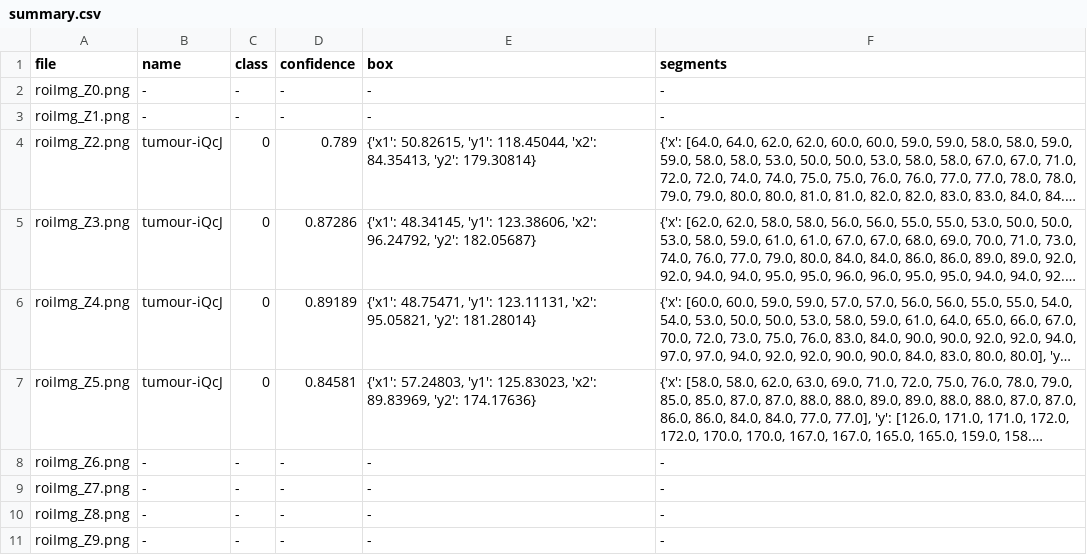
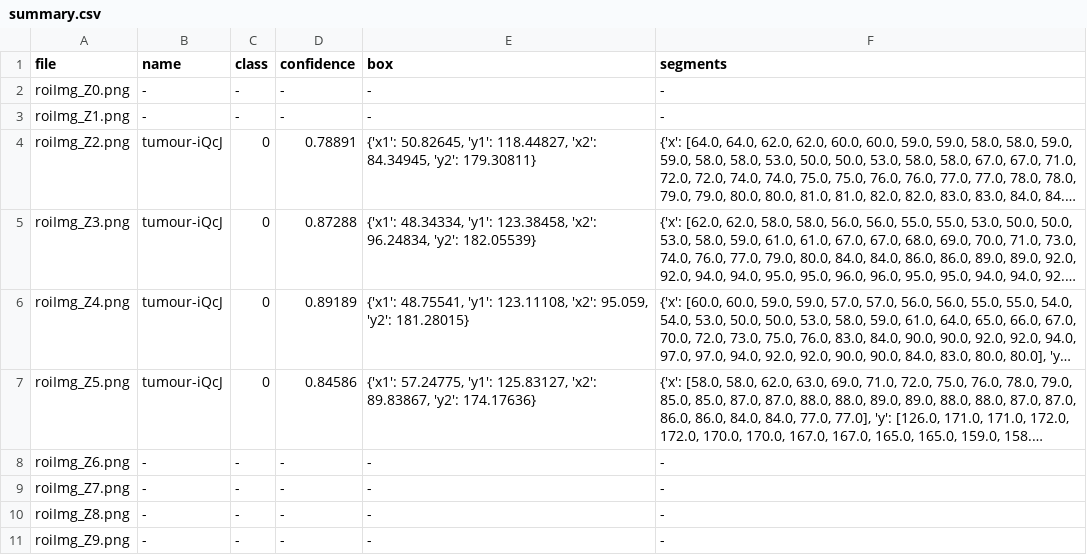
Before and after one commit to bimec/imageAZ, a CSV file: FullDatasetAnalysis/output/resultsMRI/summary.csv, drawn as a sheet; long unchanged cells end in …; the diff names each change by its address in the sheet, - before the commit and + after, or states it on an @@ line.

```diff
--- a/FullDatasetAnalysis/output/resultsMRI/summary.csv
+++ b/FullDatasetAnalysis/output/resultsMRI/summary.csv
-D4 (confidence): 0.789
+D4 (confidence): 0.78891
-E4 (box): {'x1': 50.82615, 'y1': 118.45044, 'x2': 84.35413, 'y2': 179.30814}
+E4 (box): {'x1': 50.82645, 'y1': 118.44827, 'x2': 84.34945, 'y2': 179.30811}
-D5 (confidence): 0.87286
+D5 (confidence): 0.87288
-E5 (box): {'x1': 48.34145, 'y1': 123.38606, 'x2': 96.24792, 'y2': 182.05687}
+E5 (box): {'x1': 48.34334, 'y1': 123.38458, 'x2': 96.24834, 'y2': 182.05539}
-E6 (box): {'x1': 48.75471, 'y1': 123.11131, 'x2': 95.05821, 'y2': 181.28014}
+E6 (box): {'x1': 48.75541, 'y1': 123.11108, 'x2': 95.059, 'y2': 181.28015}
-D7 (confidence): 0.84581
+D7 (confidence): 0.84586
-E7 (box): {'x1': 57.24803, 'y1': 125.83023, 'x2': 89.83969, 'y2': 174.17636}
+E7 (box): {'x1': 57.24775, 'y1': 125.83127, 'x2': 89.83867, 'y2': 174.17636}
```
Also changed, not shown: 5 other files.
